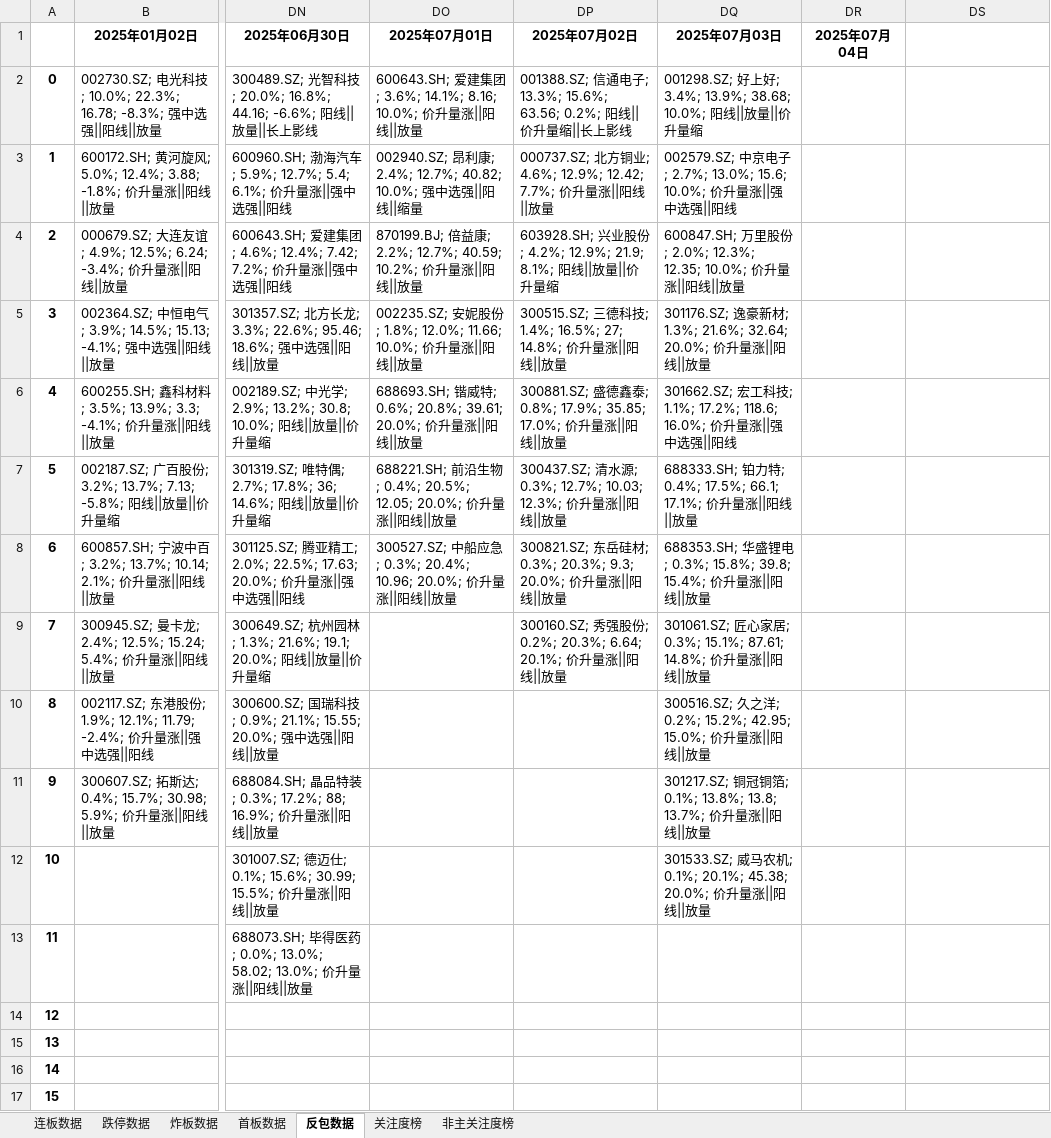
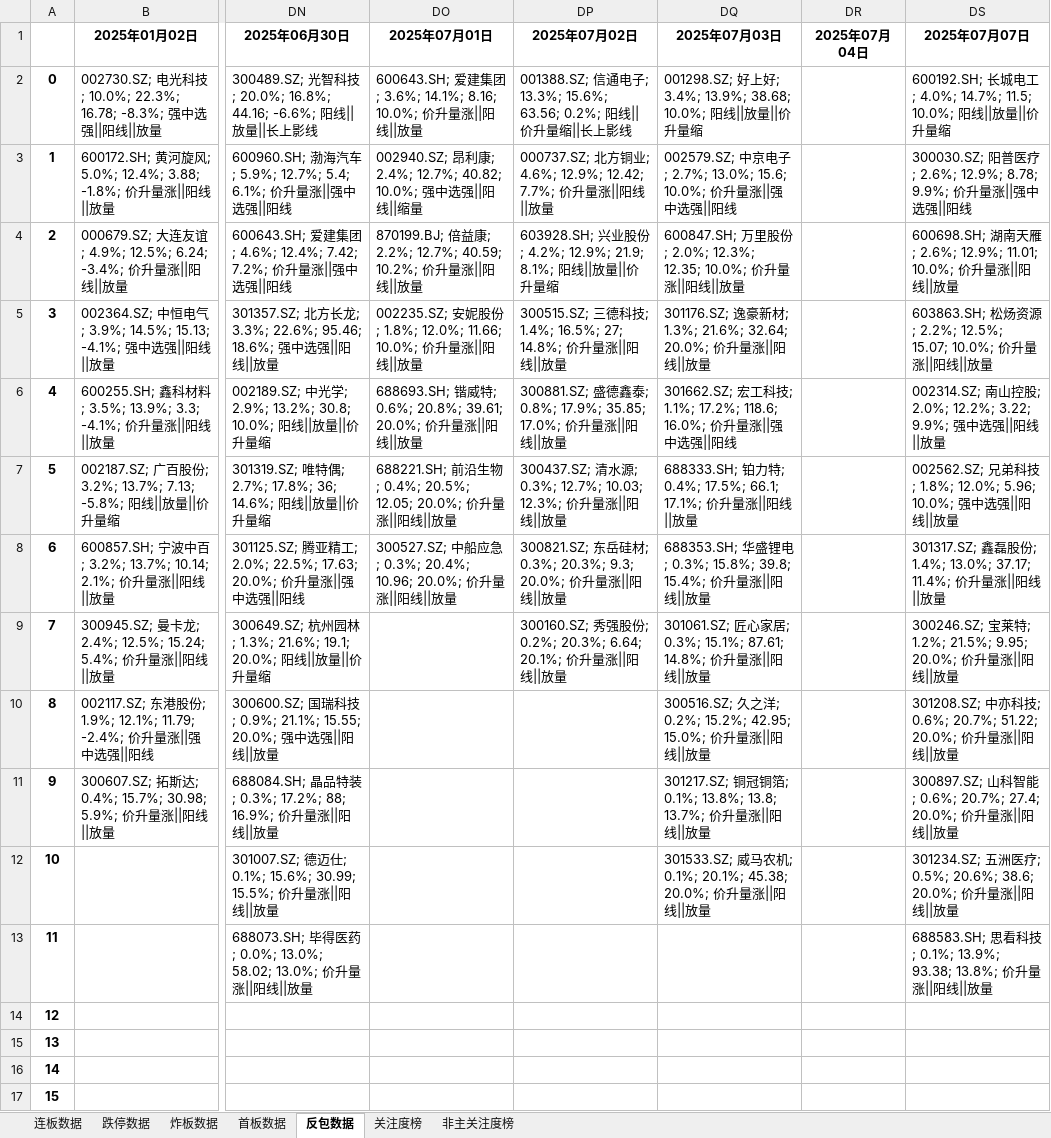
Before and after one commit to KealLiang/HardTrading, an Excel workbook: excel/fupan_stocks.xlsx, sheet 反包数据, drawn as a sheet; only a part is shown, gaps mark what is left out; values as stored, in another font and other column widths than the file's, no borders; the diff names each change by its address in the sheet, - before the commit and + after, or states it on an @@ line.

```diff
--- a/excel/fupan_stocks.xlsx (sheet 反包数据)
+++ b/excel/fupan_stocks.xlsx (sheet 反包数据)
-DS1: (empty)
+DS1: 2025年07月07日
-DS2 (2025年07月07日): (empty)
+DS2 (2025年07月07日): 600192.SH; 长城电工; 4.0%; 14.7%; 11.5; 10.0%; 阳线||放量||价升量缩
-DS3 (2025年07月07日): (empty)
+DS3 (2025年07月07日): 300030.SZ; 阳普医疗; 2.6%; 12.9%; 8.78; 9.9%; 价升量涨||强中选强||阳线
-DS4 (2025年07月07日): (empty)
+DS4 (2025年07月07日): 600698.SH; 湖南天雁; 2.6%; 12.9%; 11.01; 10.0%; 价升量涨||阳线||放量
-DS5 (2025年07月07日): (empty)
+DS5 (2025年07月07日): 603863.SH; 松炀资源; 2.2%; 12.5%; 15.07; 10.0%; 价升量涨||阳线||放量
-DS6 (2025年07月07日): (empty)
+DS6 (2025年07月07日): 002314.SZ; 南山控股; 2.0%; 12.2%; 3.22; 9.9%; 强中选强||阳线||放量
-DS7 (2025年07月07日): (empty)
+DS7 (2025年07月07日): 002562.SZ; 兄弟科技; 1.8%; 12.0%; 5.96; 10.0%; 强中选强||阳线||放量
-DS8 (2025年07月07日): (empty)
+DS8 (2025年07月07日): 301317.SZ; 鑫磊股份; 1.4%; 13.0%; 37.17; 11.4%; 价升量涨||阳线||放量
-DS9 (2025年07月07日): (empty)
+DS9 (2025年07月07日): 300246.SZ; 宝莱特; 1.2%; 21.5%; 9.95; 20.0%; 价升量涨||阳线||放量
-DS10 (2025年07月07日): (empty)
+DS10 (2025年07月07日): 301208.SZ; 中亦科技; 0.6%; 20.7%; 51.22; 20.0%; 价升量涨||阳线||放量
-DS11 (2025年07月07日): (empty)
+DS11 (2025年07月07日): 300897.SZ; 山科智能; 0.6%; 20.7%; 27.4; 20.0%; 价升量涨||阳线||放量
-DS12 (2025年07月07日): (empty)
+DS12 (2025年07月07日): 301234.SZ; 五洲医疗; 0.5%; 20.6%; 38.6; 20.0%; 价升量涨||阳线||放量
-DS13 (2025年07月07日): (empty)
+DS13 (2025年07月07日): 688583.SH; 思看科技; 0.1%; 13.9%; 93.38; 13.8%; 价升量涨||阳线||放量
```
Also changed, not shown: sheet 非主关注度榜, sheet 关注度榜, sheet 炸板数据, sheet 连板数据, sheet 首板数据, sheet 跌停数据, excel/fupan_analysis.xlsx, excel/fupan_stocks_non_main.xlsx, 5 other files.
